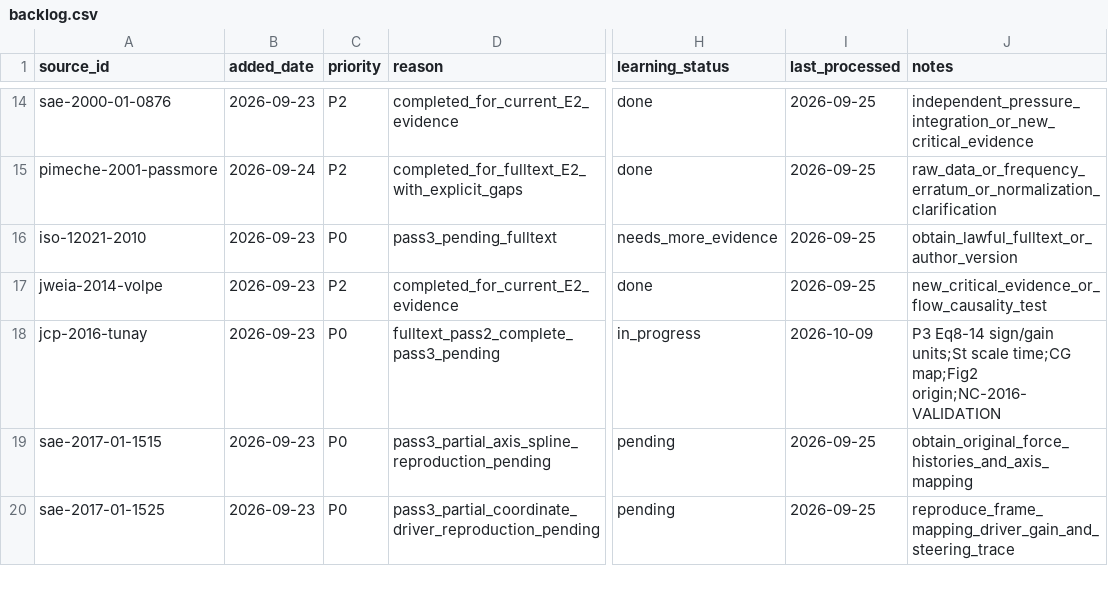
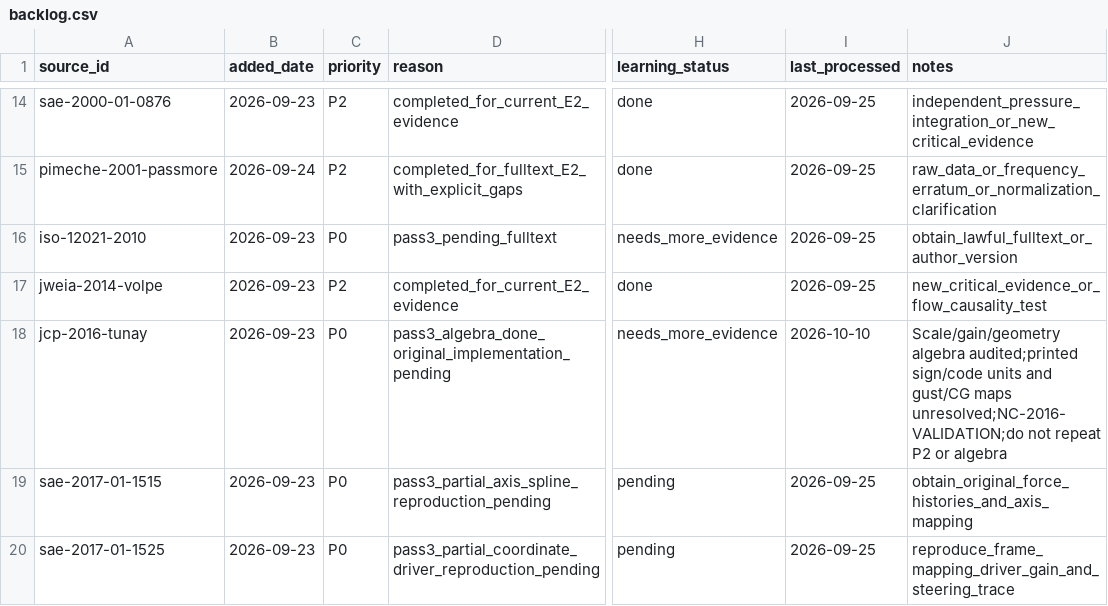
Before and after one commit to mao19990908/Crosswind, a CSV file: learning/backlog.csv, drawn as a sheet; only a part is shown, gaps mark what is left out; the diff names each change by its address in the sheet, - before the commit and + after, or states it on an @@ line.

```diff
--- a/learning/backlog.csv
+++ b/learning/backlog.csv
-D18 (reason): fulltext_pass2_complete_pass3_pending
+D18 (reason): pass3_algebra_done_original_implementation_pending
-H18 (learning_status): in_progress
+H18 (learning_status): needs_more_evidence
-I18 (last_processed): 2026-10-09
+I18 (last_processed): 2026-10-10
-J18 (notes): P3 Eq8-14 sign/gain units;St scale time;CG map;Fig2 origin;NC-2016-VALIDATION
+J18 (notes): Scale/gain/geometry algebra audited;printed sign/code units and gust/CG maps unresolved;NC-2016-VALIDATION;do not repeat P2 or algebra
```
Also changed, not shown: learning/graph/edges.csv, learning/needs_collection.csv, 26 other files.
